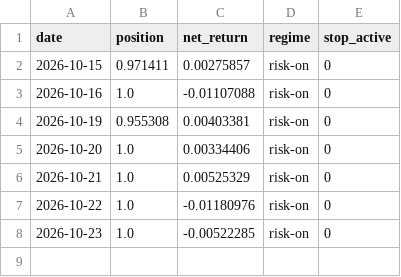
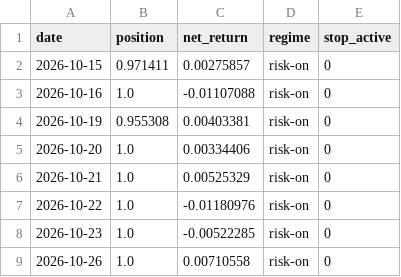
Before and after one commit to rxj0102/quanter-pipeline, a CSV file: site_data/paper_log.csv, drawn as a sheet; the diff names each change by its address in the sheet, - before the commit and + after, or states it on an @@ line.

```diff
--- a/site_data/paper_log.csv
+++ b/site_data/paper_log.csv
+row 9: 2026-10-26 | 1.0 | 0.00710558 | risk-on | 0
```
Also changed, not shown: 1 other file.
